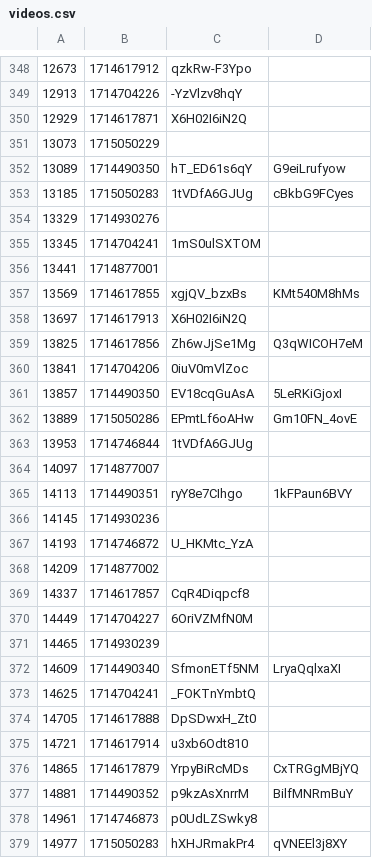
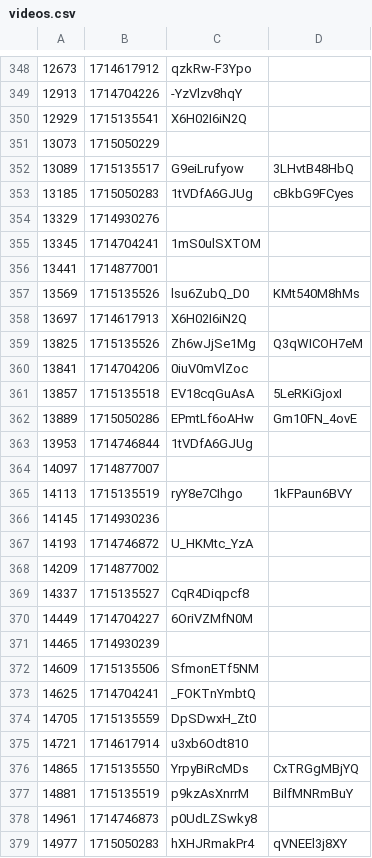
Before and after one commit to volodymyrspace/assets, a CSV file: definitions/videos.csv, drawn as a sheet; only a part is shown, gaps mark what is left out; the diff covers the shown part only.

Commit message:
videos - Wed May 08 2024

```diff
--- a/definitions/videos.csv
+++ b/definitions/videos.csv
@@ -349,5 +349,5 @@
 12913,1714704226,-YzVlzv8hqY
-12929,1714617871,X6H02I6iN2Q
+12929,1715135541,X6H02I6iN2Q
 13073,1715050229,
-13089,1714490350,hT_ED61s6qY,G9eiLrufyow
+13089,1715135517,G9eiLrufyow,3LHvtB48HbQ
 13185,1715050283,1tVDfA6GJUg,cBkbG9FCyes
@@ -356,7 +356,7 @@
 13441,1714877001,
-13569,1714617855,xgjQV_bzxBs,KMt540M8hMs
+13569,1715135526,lsu6ZubQ_D0,KMt540M8hMs
 13697,1714617913,X6H02I6iN2Q
-13825,1714617856,Zh6wJjSe1Mg,Q3qWICOH7eM
+13825,1715135526,Zh6wJjSe1Mg,Q3qWICOH7eM
 13841,1714704206,0iuV0mVlZoc
-13857,1714490350,EV18cqGuAsA,5LeRKiGjoxI
+13857,1715135518,EV18cqGuAsA,5LeRKiGjoxI
 13889,1715050286,EPmtLf6oAHw,Gm10FN_4ovE
@@ -364,3 +364,3 @@
 14097,1714877007,
-14113,1714490351,ryY8e7CIhgo,1kFPaun6BVY
+14113,1715135519,ryY8e7CIhgo,1kFPaun6BVY
 14145,1714930236,
@@ -368,11 +368,11 @@
 14209,1714877002,
-14337,1714617857,CqR4Diqpcf8
+14337,1715135527,CqR4Diqpcf8
 14449,1714704227,6OriVZMfN0M
 14465,1714930239,
-14609,1714490340,SfmonETf5NM,LryaQqlxaXI
+14609,1715135506,SfmonETf5NM
 14625,1714704241,_FOKTnYmbtQ
-14705,1714617888,DpSDwxH_Zt0
+14705,1715135559,DpSDwxH_Zt0
 14721,1714617914,u3xb6Odt810
-14865,1714617879,YrpyBiRcMDs,CxTRGgMBjYQ
-14881,1714490352,p9kzAsXnrrM,BilfMNRmBuY
+14865,1715135550,YrpyBiRcMDs,CxTRGgMBjYQ
+14881,1715135519,p9kzAsXnrrM,BilfMNRmBuY
 14961,1714746873,p0UdLZSwky8
```
Also changed, not shown: 105 edited cells elsewhere in this file.
